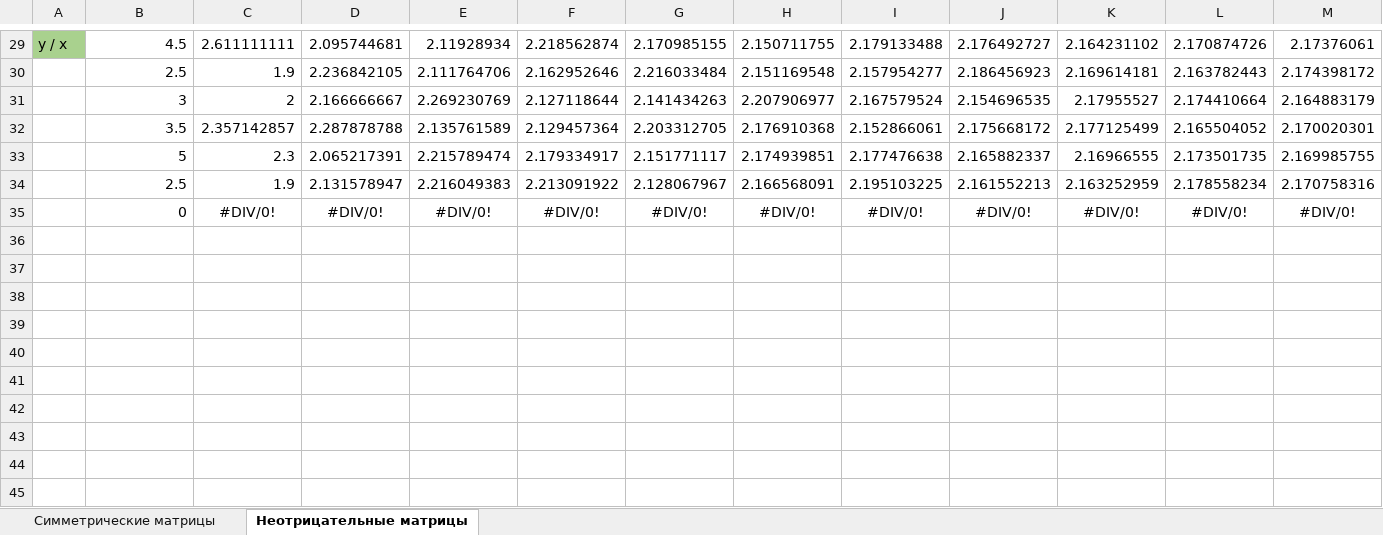
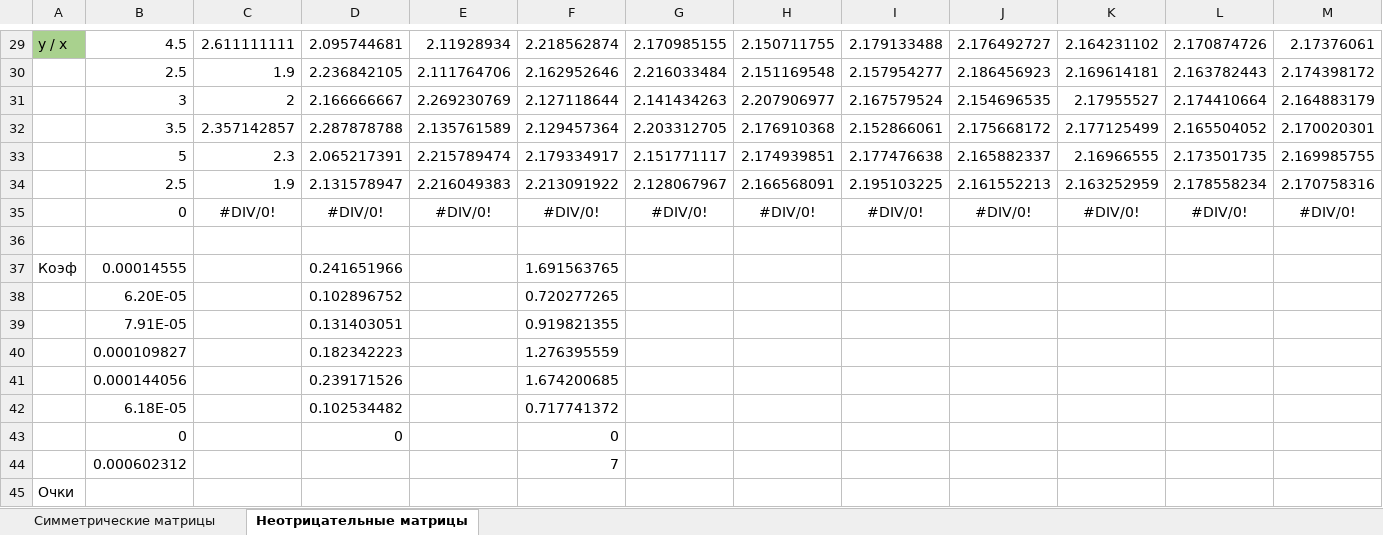
Before and after one commit to horizon-spark/studies, an Excel workbook: Numerical methods/LW6/LW6.xlsm, sheet Неотрицательные матрицы, drawn as a sheet; only a part is shown, gaps mark what is left out; values as stored, in another font and other column widths than the file's, no borders; rows hold the shown columns only; the diff covers the shown part only; the diff names each change by its address in the sheet, - before the commit and + after, or states it on an @@ line.

```diff
--- a/Numerical methods/LW6/LW6.xlsm (sheet Неотрицательные матрицы)
+++ b/Numerical methods/LW6/LW6.xlsm (sheet Неотрицательные матрицы)
+row 36: (empty)
+row 37: Коэф | 0.00014555 |  | 0.241651966 |  | 1.691563765
+row 38:  | 6.20E-05 |  | 0.102896752 |  | 0.720277265
+row 39:  | 7.91E-05 |  | 0.131403051 |  | 0.919821355
+row 40:  | 0.000109827 |  | 0.182342223 |  | 1.276395559
+row 41:  | 0.000144056 |  | 0.239171526 |  | 1.674200685
+row 42:  | 6.18E-05 |  | 0.102534482 |  | 0.717741372
+row 43:  | 0 |  | 0 |  | 0
+row 44:  | 0.000602312 |  |  |  | 7
+row 45: Очки
```
Also changed, not shown: 24 edited cells and cell formats elsewhere in this sheet, Numerical methods/LW3/LW3.xlsx, Numerical methods/LW5/LW5.xlsx.
